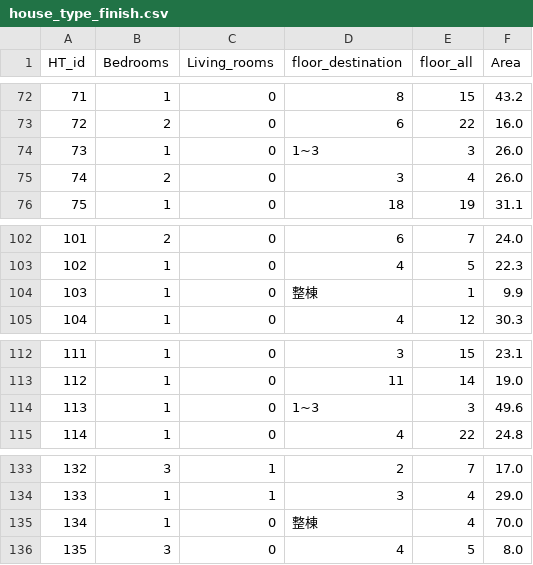
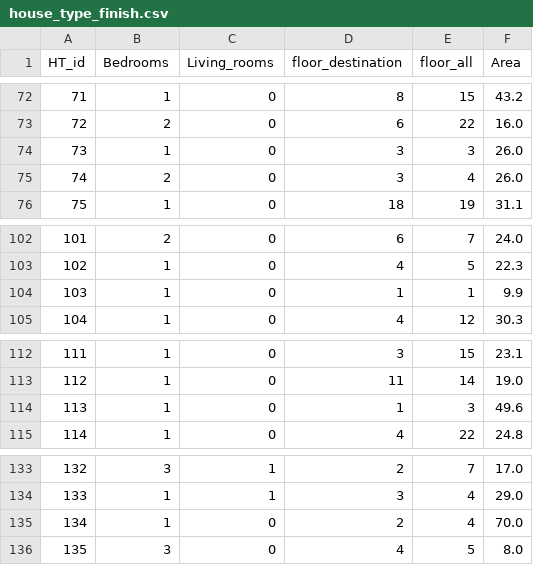
Before and after one commit to Vincent5201/DB_project, a CSV file: sorte_datas/house_type_finish.csv, drawn as a sheet; only a part is shown, gaps mark what is left out; the diff covers the shown part only.

```diff
--- a/sorte_datas/house_type_finish.csv
+++ b/sorte_datas/house_type_finish.csv
@@ -73,3 +73,3 @@ HT_id,Bedrooms,Living_rooms,floor_destination,floor_all,Area
 72,2,0,6,22,16.0
-73,1,0,1~3,3,26.0
+73,1,0,3,3,26.0
 74,2,0,3,4,26.0
@@ -103,3 +103,3 @@ HT_id,Bedrooms,Living_rooms,floor_destination,floor_all,Area
 102,1,0,4,5,22.3
-103,1,0,整棟,1,9.9
+103,1,0,1,1,9.9
 104,1,0,4,12,30.3
@@ -113,3 +113,3 @@ HT_id,Bedrooms,Living_rooms,floor_destination,floor_all,Area
 112,1,0,11,14,19.0
-113,1,0,1~3,3,49.6
+113,1,0,1,3,49.6
 114,1,0,4,22,24.8
@@ -134,3 +134,3 @@ HT_id,Bedrooms,Living_rooms,floor_destination,floor_all,Area
 133,1,1,3,4,29.0
-134,1,0,整棟,4,70.0
+134,1,0,2,4,70.0
 135,3,0,4,5,8.0
```
Also changed, not shown: 6 edited cells elsewhere in this file, 1 other file.
